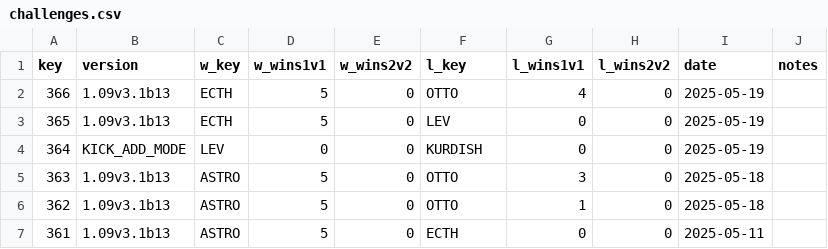
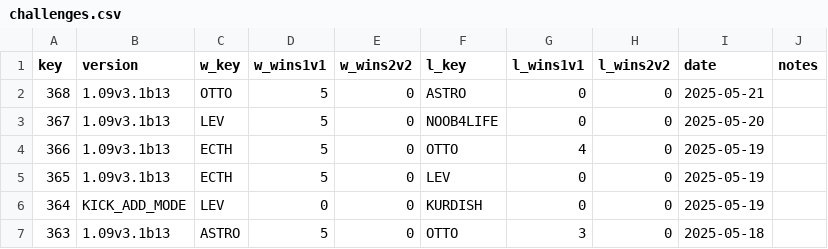
Before and after one commit to alexander5109/BFME2-ChallengeSystemTop10Players, a CSV file: data/challenges.csv, drawn as a sheet; only a part is shown; the shorter side is filled out with more unchanged rows; the diff names each change by its address in the sheet, - before the commit and + after, or states it on an @@ line.

```diff
--- a/data/challenges.csv
+++ b/data/challenges.csv
+row 2: 368 | 1.09v3.1b13 | OTTO | 5 | 0 | ASTRO | 0 | 0 | 2025-05-21
+row 3: 367 | 1.09v3.1b13 | LEV | 5 | 0 | NOOB4LIFE | 0 | 0 | 2025-05-20
```
Also changed, not shown: 5 other files.
